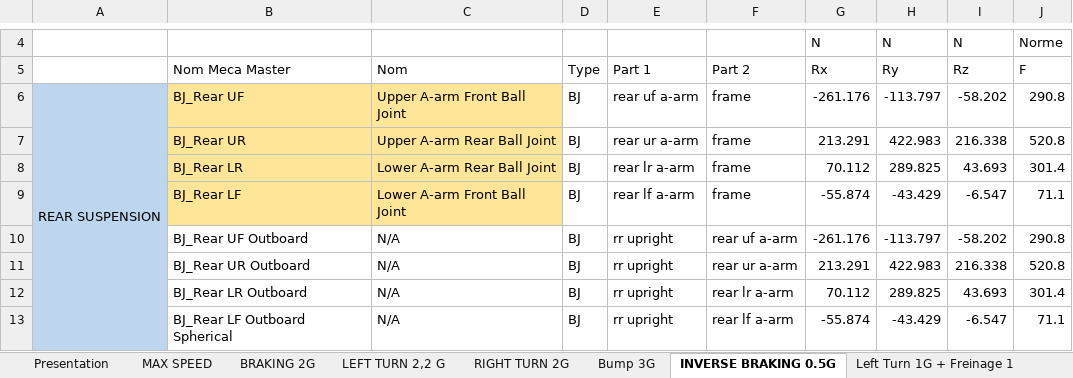
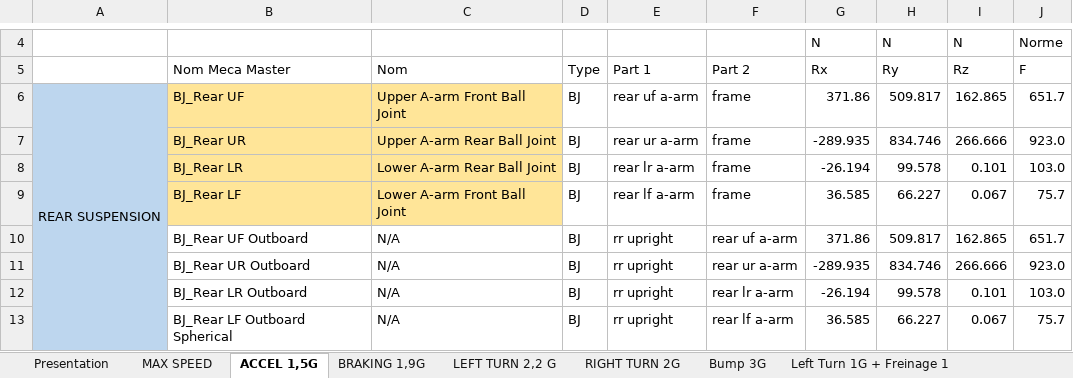
Before and after one commit to EOSCogniton/STUF-2020, an Excel workbook: SU_Suspension/13_Cas_de_charges/Cas de charges Invictus.xlsx, sheet ACCEL 1,5G, drawn as a sheet; only a part is shown, gaps mark what is left out; values as stored, in another font and other column widths than the file's, no borders; conditional formats and table styles not drawn; the diff covers the shown part only; the diff names each change by its address in the sheet, - before the commit and + after, or states it on an @@ line.

```diff
--- a/SU_Suspension/13_Cas_de_charges/Cas de charges Invictus.xlsx (sheet ACCEL 1,5G)
+++ b/SU_Suspension/13_Cas_de_charges/Cas de charges Invictus.xlsx (sheet ACCEL 1,5G)
-sheet tab: BRAKING 2G
+sheet tab: BRAKING 1,9G
-sheet tab: INVERSE BRAKING 0.5G
+sheet tab: ACCEL 1,5G
@@ sheet tab order changed: Presentation | MAX SPEED | ACCEL 1,5G | BRAKING 1,9G | LEFT TURN 2,2 G | RIGHT TURN 2G | Bump 3G | Left Turn 1G + Freinage 1 @@
-G6 (Rx): -261.176
+G6 (Rx): 371.86
-H6 (Ry): -113.797
+H6 (Ry): 509.817
-I6 (Rz): -58.202
+I6 (Rz): 162.865
-J6 (F): 290.8
+J6 (F): 651.7
-G7 (Rx): 213.291
+G7 (Rx): -289.935
-H7 (Ry): 422.983
+H7 (Ry): 834.746
-I7 (Rz): 216.338
+I7 (Rz): 266.666
-J7 (F): 520.8
+J7 (F): 923.0
-G8 (Rx): 70.112
+G8 (Rx): -26.194
-H8 (Ry): 289.825
+H8 (Ry): 99.578
-I8 (Rz): 43.693
+I8 (Rz): 0.101
-J8 (F): 301.4
+J8 (F): 103.0
-G9 (Rx): -55.874
+G9 (Rx): 36.585
-H9 (Ry): -43.429
+H9 (Ry): 66.227
-I9 (Rz): -6.547
+I9 (Rz): 0.067
-J9 (F): 71.1
+J9 (F): 75.7
-G10 (Rx): -261.176
+G10 (Rx): 371.86
-H10 (Ry): -113.797
+H10 (Ry): 509.817
-I10 (Rz): -58.202
+I10 (Rz): 162.865
-J10 (F): 290.8
+J10 (F): 651.7
-G11 (Rx): 213.291
+G11 (Rx): -289.935
-H11 (Ry): 422.983
+H11 (Ry): 834.746
-I11 (Rz): 216.338
+I11 (Rz): 266.666
-J11 (F): 520.8
+J11 (F): 923.0
-G12 (Rx): 70.112
+G12 (Rx): -26.194
-H12 (Ry): 289.825
+H12 (Ry): 99.578
-I12 (Rz): 43.693
+I12 (Rz): 0.101
-J12 (F): 301.4
+J12 (F): 103.0
-G13 (Rx): -55.874
+G13 (Rx): 36.585
-H13 (Ry): -43.429
+H13 (Ry): 66.227
-I13 (Rz): -6.547
+I13 (Rz): 0.067
-J13 (F): 71.1
+J13 (F): 75.7
```
Also changed, not shown: 118 edited cells elsewhere in this sheet, sheet Bump 3G, sheet BRAKING 1,9G, sheet MAX SPEED.
